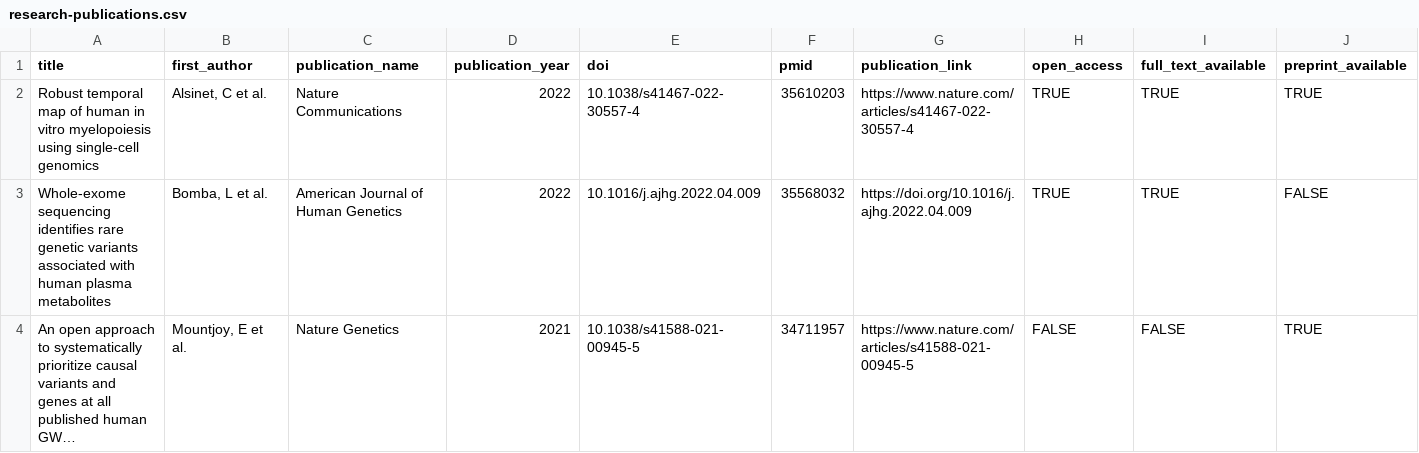
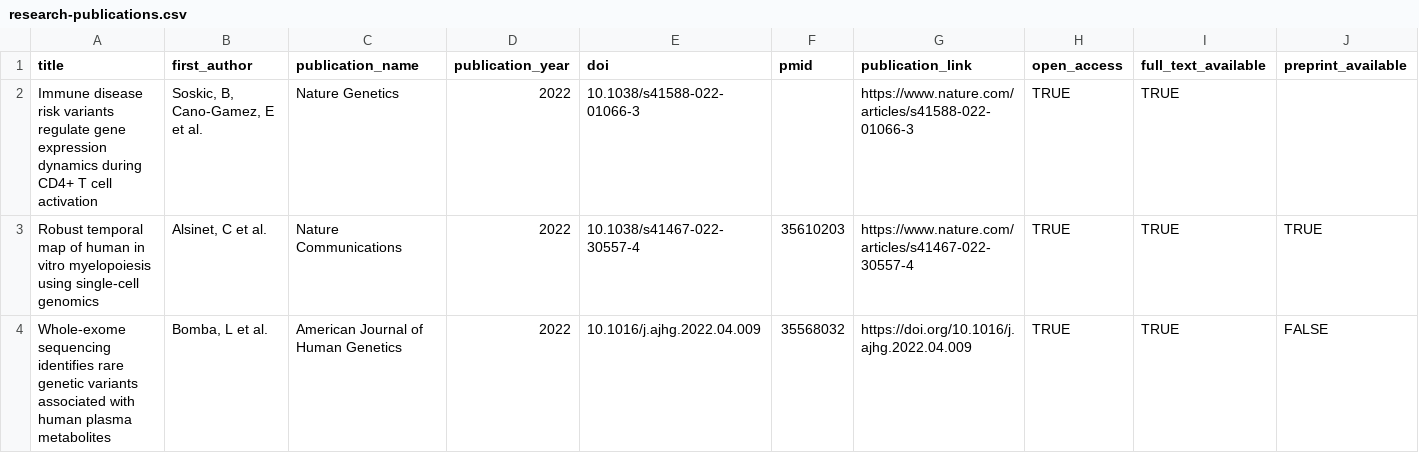
Before and after one commit to opentargets/opentargets.github.io, a CSV file: _data/research-publications.csv, drawn as a sheet; only a part is shown; the shorter side is filled out with more unchanged rows; long unchanged cells end in …; rows hold the shown columns only; the diff names each change by its address in the sheet, - before the commit and + after, or states it on an @@ line.

Commit message:
Add files via upload

```diff
--- a/_data/research-publications.csv
+++ b/_data/research-publications.csv
+row 2: Immune disease risk variants regulate gene expression dynamics during CD4+ T cell activation | Soskic, B, Cano-Gamez, E et al. | Nature Genetics | 2022 | 10.1038/s41588-022-01066-3 |  | https://www.nature.com/articles/s41588-022-01066-3 | TRUE | TRUE
```
